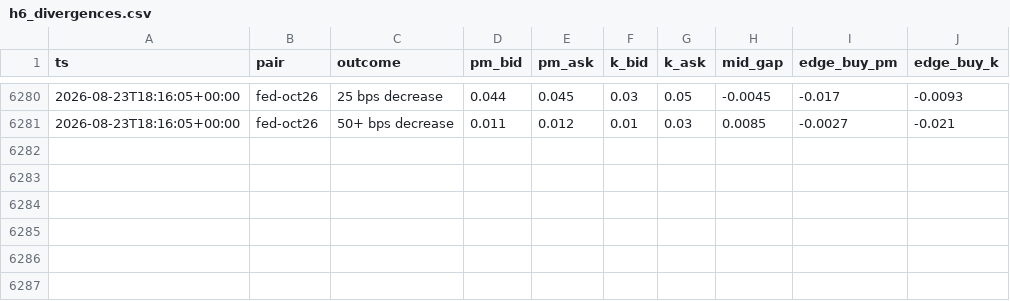
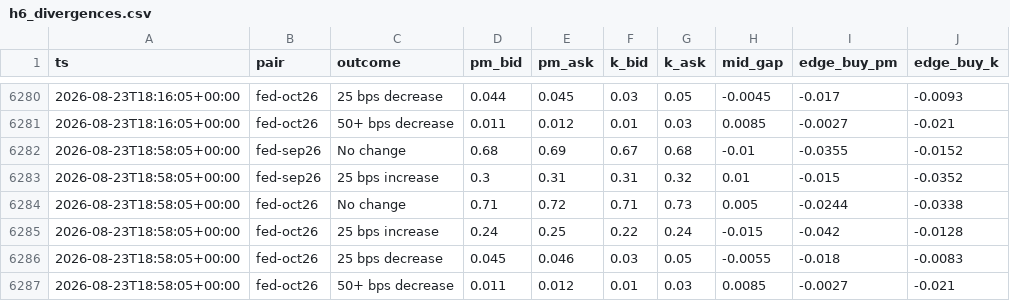
Before and after one commit to d1mplee/test_Pol, a CSV file: data/h6_divergences.csv, drawn as a sheet; only a part is shown, gaps mark what is left out; the diff names each change by its address in the sheet, - before the commit and + after, or states it on an @@ line.

```diff
--- a/data/h6_divergences.csv
+++ b/data/h6_divergences.csv
+row 6282: 2026-08-23T18:58:05+00:00 | fed-sep26 | No change | 0.68 | 0.69 | 0.67 | 0.68 | -0.01 | -0.0355 | -0.0152
+row 6283: 2026-08-23T18:58:05+00:00 | fed-sep26 | 25 bps increase | 0.3 | 0.31 | 0.31 | 0.32 | 0.01 | -0.015 | -0.0352
+row 6284: 2026-08-23T18:58:05+00:00 | fed-oct26 | No change | 0.71 | 0.72 | 0.71 | 0.73 | 0.005 | -0.0244 | -0.0338
+row 6285: 2026-08-23T18:58:05+00:00 | fed-oct26 | 25 bps increase | 0.24 | 0.25 | 0.22 | 0.24 | -0.015 | -0.042 | -0.0128
+row 6286: 2026-08-23T18:58:05+00:00 | fed-oct26 | 25 bps decrease | 0.045 | 0.046 | 0.03 | 0.05 | -0.0055 | -0.018 | -0.0083
+row 6287: 2026-08-23T18:58:05+00:00 | fed-oct26 | 50+ bps decrease | 0.011 | 0.012 | 0.01 | 0.03 | 0.0085 | -0.0027 | -0.021
```
Also changed, not shown: 1 other file.
